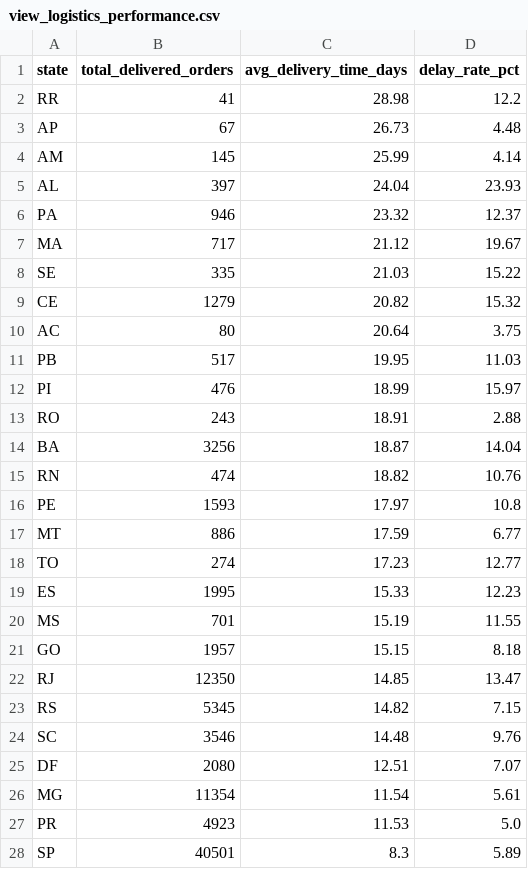
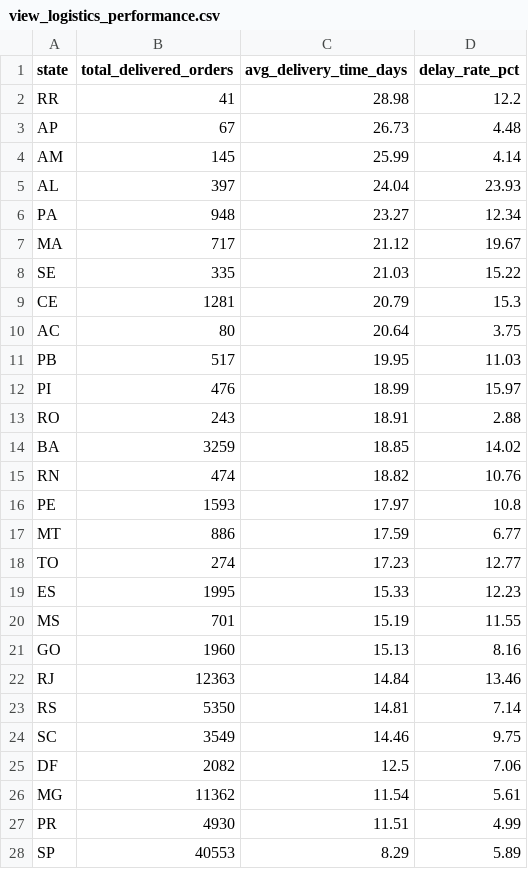
Before and after one commit to BetulBNY/ecommerce-data-lakehouse, a CSV file: dashboard/data/view_logistics_performance.csv, drawn as a sheet.

```diff
--- a/dashboard/data/view_logistics_performance.csv
+++ b/dashboard/data/view_logistics_performance.csv
@@ -5,6 +5,6 @@ AM,145,25.99,4.14
 AL,397,24.04,23.93
-PA,946,23.32,12.37
+PA,948,23.27,12.34
 MA,717,21.12,19.67
 SE,335,21.03,15.22
-CE,1279,20.82,15.32
+CE,1281,20.79,15.3
 AC,80,20.64,3.75
@@ -13,3 +13,3 @@ PI,476,18.99,15.97
 RO,243,18.91,2.88
-BA,3256,18.87,14.04
+BA,3259,18.85,14.02
 RN,474,18.82,10.76
@@ -20,9 +20,9 @@ ES,1995,15.33,12.23
 MS,701,15.19,11.55
-GO,1957,15.15,8.18
-RJ,12350,14.85,13.47
-RS,5345,14.82,7.15
-SC,3546,14.48,9.76
-DF,2080,12.51,7.07
-MG,11354,11.54,5.61
-PR,4923,11.53,5.0
-SP,40501,8.3,5.89
+GO,1960,15.13,8.16
+RJ,12363,14.84,13.46
+RS,5350,14.81,7.14
+SC,3549,14.46,9.75
+DF,2082,12.5,7.06
+MG,11362,11.54,5.61
+PR,4930,11.51,4.99
+SP,40553,8.29,5.89
```
Also changed, not shown: dashboard/data/dim_customers_sample.csv, dashboard/data/view_category_insights.csv, 5 other files.
